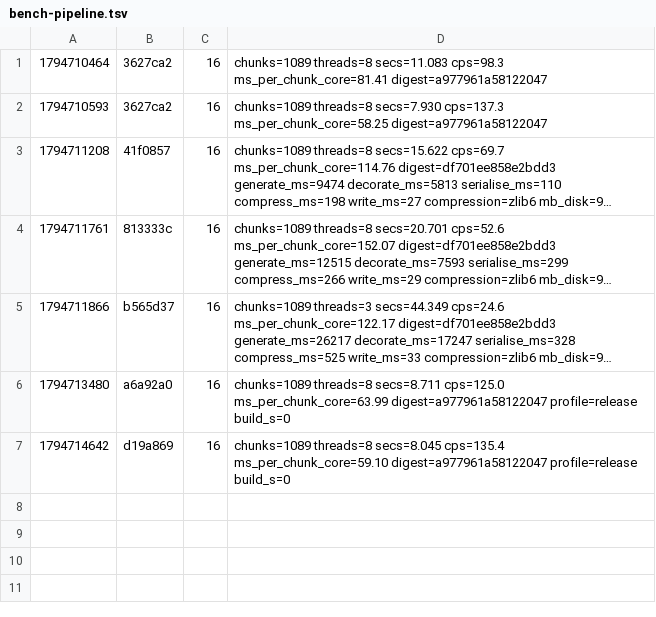
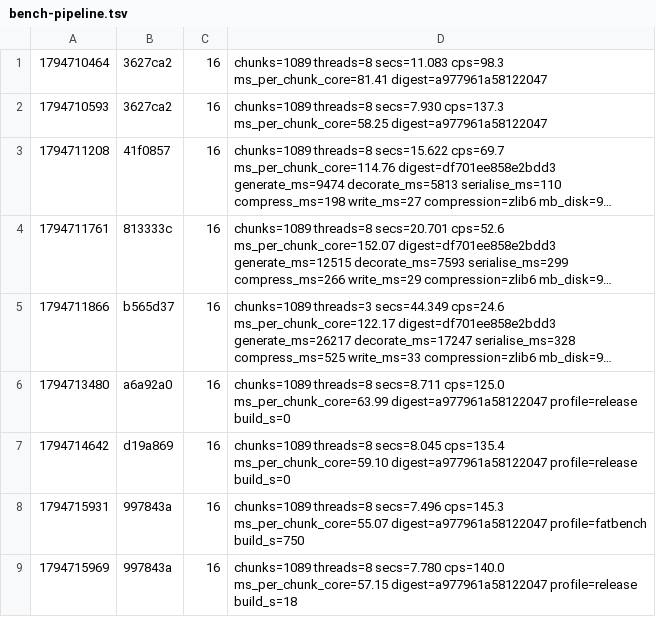
Before and after one commit to dronzer-tb/oxide, a TSV file: docs/perf/bench-pipeline.tsv, drawn as a sheet; long unchanged cells end in ….

Commit message:
fix(scripts): use bench-vps.sh's plain flock locking everywhere; drop --bench-lock
The gate lock and the harness's inner lock left the datapack load and digest
pass unlocked on a box where other tracks take .lock directly. Every script
now builds under flock -s with nice and holds flock -x for the whole timed
run. bench-lock.sh stays as a proposal only. Build time is read from cargo's
Finished line so lock waits are not counted.

```diff
--- a/docs/perf/bench-pipeline.tsv
+++ b/docs/perf/bench-pipeline.tsv
@@ -7 +7,3 @@
 1794714642	d19a869	16	chunks=1089 threads=8 secs=8.045 cps=135.4 ms_per_chunk_core=59.10 digest=a977961a58122047 profile=release build_s=0
+1794715931	997843a	16	chunks=1089 threads=8 secs=7.496 cps=145.3 ms_per_chunk_core=55.07 digest=a977961a58122047 profile=fatbench build_s=750
+1794715969	997843a	16	chunks=1089 threads=8 secs=7.780 cps=140.0 ms_per_chunk_core=57.15 digest=a977961a58122047 profile=release build_s=18
```
Also changed, not shown: 6 other files.
